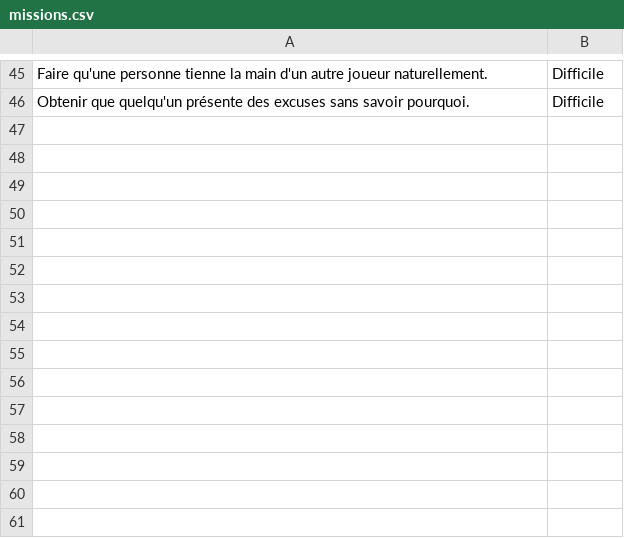
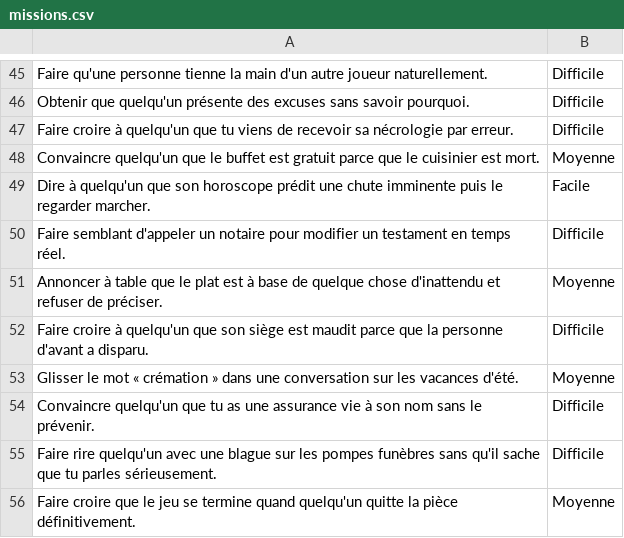
Before and after one commit to sashou03/PasseSole, a CSV file: missions.csv, drawn as a sheet; only a part is shown, gaps mark what is left out.

Commit message:
Ajout de missions humour noir

```diff
--- a/missions.csv
+++ b/missions.csv
@@ -46 +46,11 @@ Faire qu'une personne tienne la main d'un autre joueur naturellement.,Difficile
 Obtenir que quelqu'un présente des excuses sans savoir pourquoi.,Difficile
+Faire croire à quelqu'un que tu viens de recevoir sa nécrologie par erreur.,Difficile
+Convaincre quelqu'un que le buffet est gratuit parce que le cuisinier est mort.,Moyenne
+Dire à quelqu'un que son horoscope prédit une chute imminente puis le regarder marcher.,Facile
+Faire semblant d'appeler un notaire pour modifier un testament en temps réel.,Difficile
+Annoncer à table que le plat est à base de quelque chose d'inattendu et refuser de préciser.,Moyenne
+Faire croire à quelqu'un que son siège est maudit parce que la personne d'avant a disparu.,Difficile
+Glisser le mot « crémation » dans une conversation sur les vacances d'été.,Moyenne
+Convaincre quelqu'un que tu as une assurance vie à son nom sans le prévenir.,Difficile
+Faire rire quelqu'un avec une blague sur les pompes funèbres sans qu'il sache que tu parles sérieusement.,Difficile
+Faire croire que le jeu se termine quand quelqu'un quitte la pièce définitivement.,Moyenne
```
